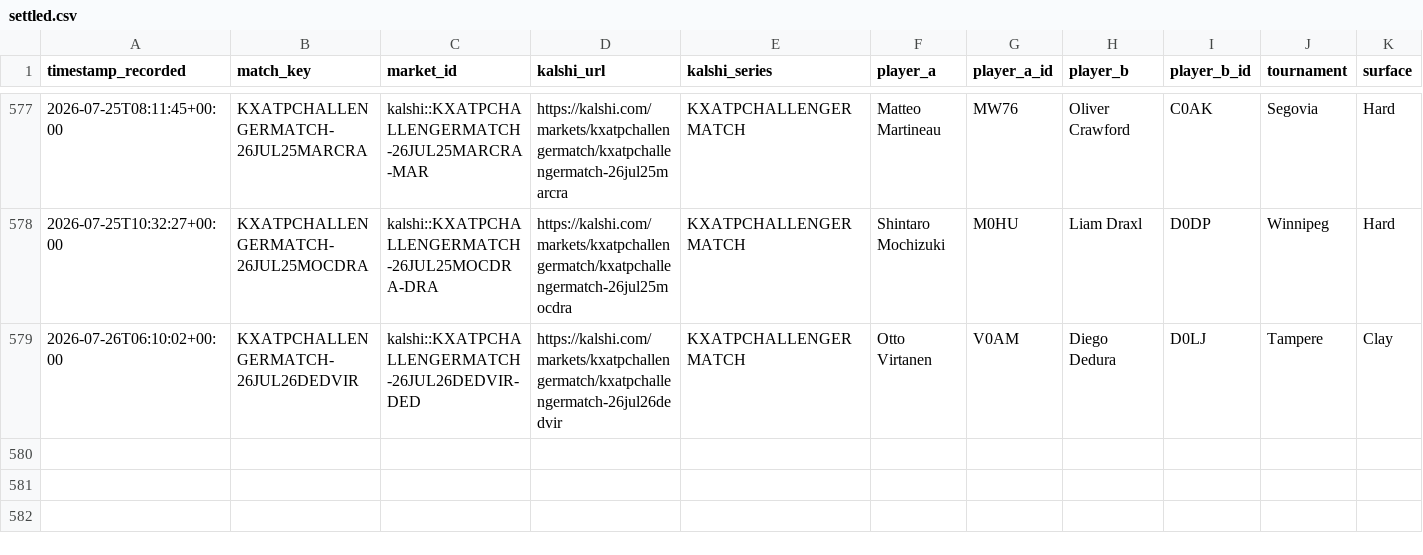
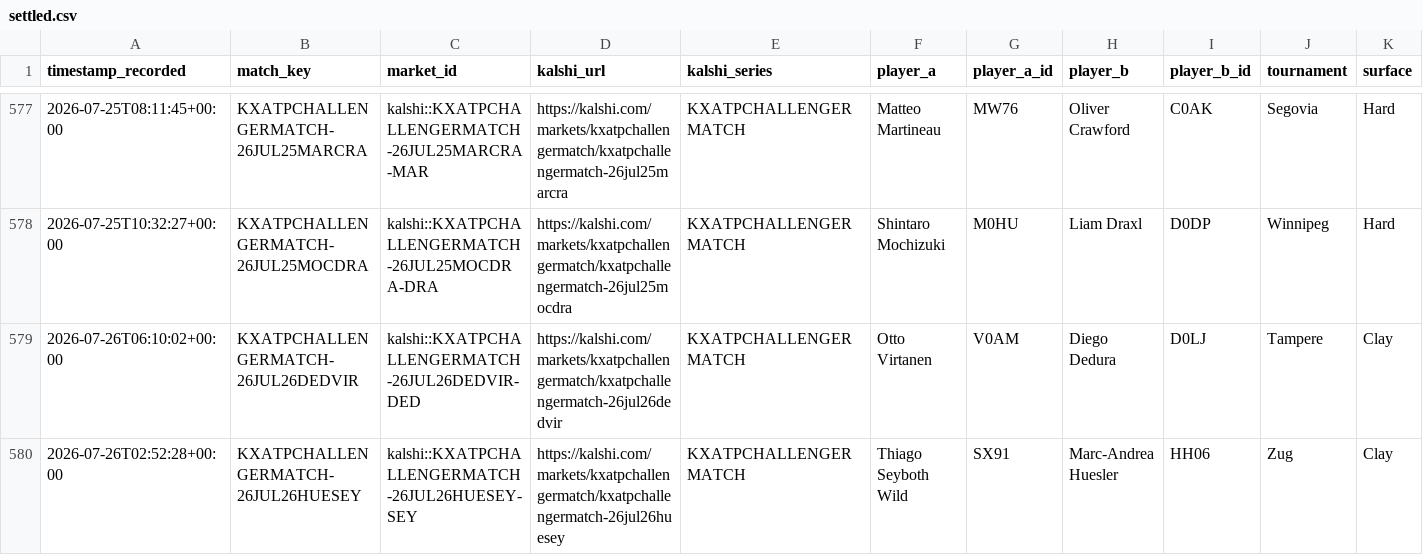
Before and after one commit to TKM6403/tennis-prediction-market, a CSV file: data/paper_trades/settled.csv, drawn as a sheet; only a part is shown, gaps mark what is left out; rows hold the shown columns only; the diff names each change by its address in the sheet, - before the commit and + after, or states it on an @@ line.

Commit message:
auto(paper-trader): 2026-07-26T16:06:42Z scan/settle

```diff
--- a/data/paper_trades/settled.csv
+++ b/data/paper_trades/settled.csv
+row 580: 2026-07-26T02:52:28+00:00 | KXATPCHALLENGERMATCH-26JUL26HUESEY | kalshi::KXATPCHALLENGERMATCH-26JUL26HUESEY-SEY | https://kalshi.com/markets/kxatpchallengermatch/kxatpchallengermatch-26jul26huesey | KXATPCHALLENGERMATCH | Thiago Seyboth Wild | SX91 | Marc-Andrea Huesler | HH06 | Zug | Clay
```
Also changed, not shown: data/paper_trades/pending.csv, 4 other files.
